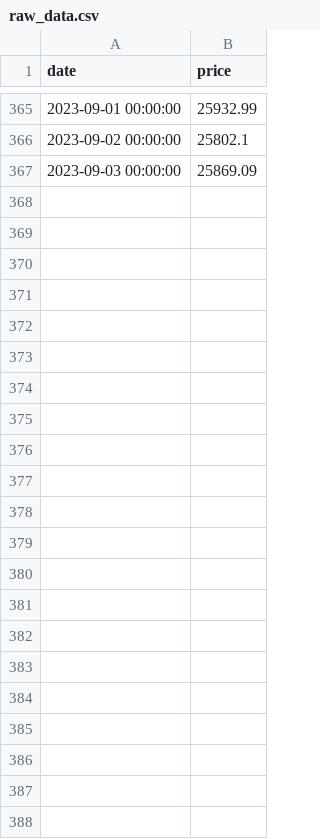
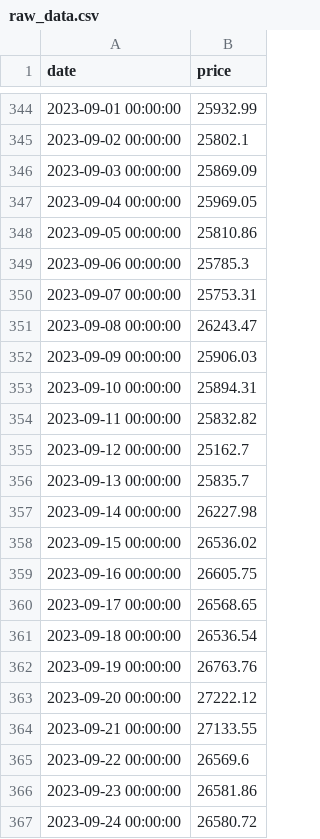
Before and after one commit to dquerales/Template, a CSV file: datasets/raw/raw_data.csv, drawn as a sheet; only a part is shown, gaps mark what is left out; the diff covers the shown part only; the diff names each change by its address in the sheet, - before the commit and + after, or states it on an @@ line.

```diff
--- a/datasets/raw/raw_data.csv
+++ b/datasets/raw/raw_data.csv
+row 347: 2023-09-04 00:00:00 | 25969.05
+row 348: 2023-09-05 00:00:00 | 25810.86
+row 349: 2023-09-06 00:00:00 | 25785.3
+row 350: 2023-09-07 00:00:00 | 25753.31
+row 351: 2023-09-08 00:00:00 | 26243.47
+row 352: 2023-09-09 00:00:00 | 25906.03
+row 353: 2023-09-10 00:00:00 | 25894.31
+row 354: 2023-09-11 00:00:00 | 25832.82
+row 355: 2023-09-12 00:00:00 | 25162.7
+row 356: 2023-09-13 00:00:00 | 25835.7
+row 357: 2023-09-14 00:00:00 | 26227.98
+row 358: 2023-09-15 00:00:00 | 26536.02
+row 359: 2023-09-16 00:00:00 | 26605.75
+row 360: 2023-09-17 00:00:00 | 26568.65
+row 361: 2023-09-18 00:00:00 | 26536.54
+row 362: 2023-09-19 00:00:00 | 26763.76
+row 363: 2023-09-20 00:00:00 | 27222.12
+row 364: 2023-09-21 00:00:00 | 27133.55
+row 365: 2023-09-22 00:00:00 | 26569.6
+row 366: 2023-09-23 00:00:00 | 26581.86
+row 367: 2023-09-24 00:00:00 | 26580.72
```
Also changed, not shown: 21 removed rows elsewhere in this file, 8 other files.
